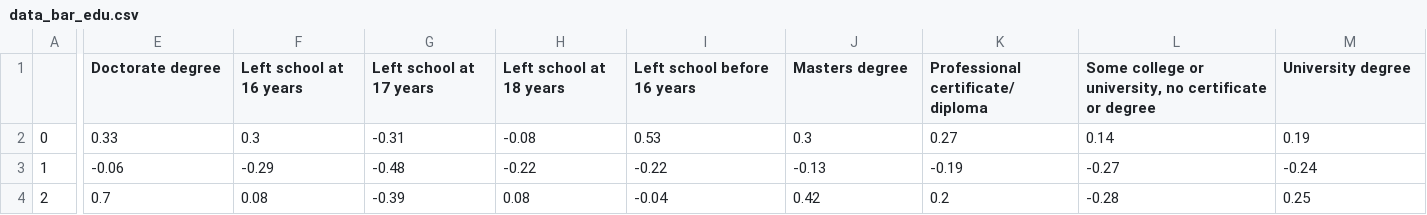
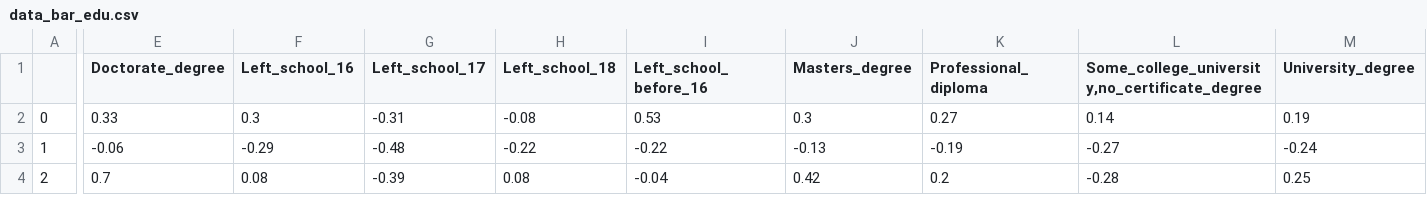
Before and after one commit to ghazalayobi/CS-visual-analytics, a CSV file: Final-Project/data/data_bar_edu.csv, drawn as a sheet; only a part is shown, gaps mark what is left out; the diff names each change by its address in the sheet, - before the commit and + after, or states it on an @@ line.

Commit message:
editing column headers

```diff
--- a/Final-Project/data/data_bar_edu.csv
+++ b/Final-Project/data/data_bar_edu.csv
-E1: Doctorate degree
+E1: Doctorate_degree
-F1: Left school at 16 years
+F1: Left_school_16
-G1: Left school at 17 years
+G1: Left_school_17
-H1: Left school at 18 years
+H1: Left_school_18
-I1: Left school before 16 years
+I1: Left_school_before_16
-J1: Masters degree
+J1: Masters_degree
-K1: Professional certificate/ diploma
+K1: Professional_diploma
-L1: Some college or university, no certificate or degree
+L1: Some_college_university,no_certificate_degree
-M1: University degree
+M1: University_degree
```
